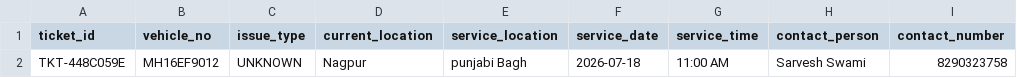
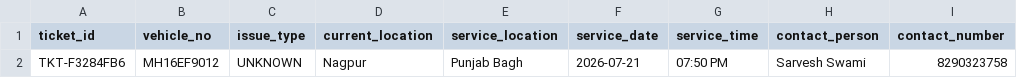
Before and after one commit to Anshuuprajapati/gps-agent, a CSV file: data/tickets.csv, drawn as a sheet; only a part is shown; the diff names each change by its address in the sheet, - before the commit and + after, or states it on an @@ line.

```diff
--- a/data/tickets.csv
+++ b/data/tickets.csv
-A2 (ticket_id): TKT-448C059E
+A2 (ticket_id): TKT-F3284FB6
-E2 (service_location): punjabi Bagh
+E2 (service_location): Punjab Bagh
-F2 (service_date): 2026-07-18
+F2 (service_date): 2026-07-21
-G2 (service_time): 11:00 AM
+G2 (service_time): 07:50 PM
```
Also changed, not shown: data/mock_sessions.csv, 5 other files.
